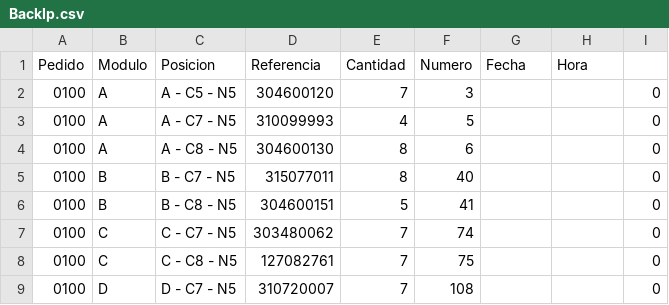
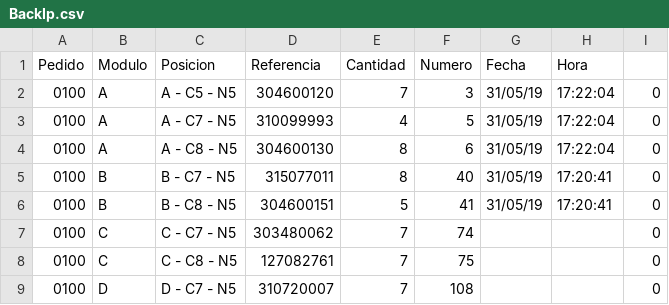
Before and after one commit to JamesMorales04/Proyecto_Conmutacion, a CSV file: BackIp.csv, drawn as a sheet; only a part is shown.

```diff
--- a/BackIp.csv
+++ b/BackIp.csv
@@ -1,7 +1,7 @@
 Pedido;Modulo;Posicion;Referencia;Cantidad;Numero;Fecha;Hora;
-0100;A;A - C5 - N5;304600120;7;3;;;0;;
-0100;A;A - C7 - N5;310099993;4;5;;;0;;
-0100;A;A - C8 - N5;304600130;8;6;;;0;;
-0100;B;B - C7 - N5;315077011;8;40;;;0;;
-0100;B;B - C8 - N5;304600151;5;41;;;0;;
+0100;A;A - C5 - N5;304600120;7;3;31/05/19;17:22:04;0;;
+0100;A;A - C7 - N5;310099993;4;5;31/05/19;17:22:04;0;;
+0100;A;A - C8 - N5;304600130;8;6;31/05/19;17:22:04;0;;
+0100;B;B - C7 - N5;315077011;8;40;31/05/19;17:20:41;0;;
+0100;B;B - C8 - N5;304600151;5;41;31/05/19;17:20:41;0;;
 0100;C;C - C7 - N5;303480062;7;74;;;0;;
```
Also changed, not shown: 1 other file.
